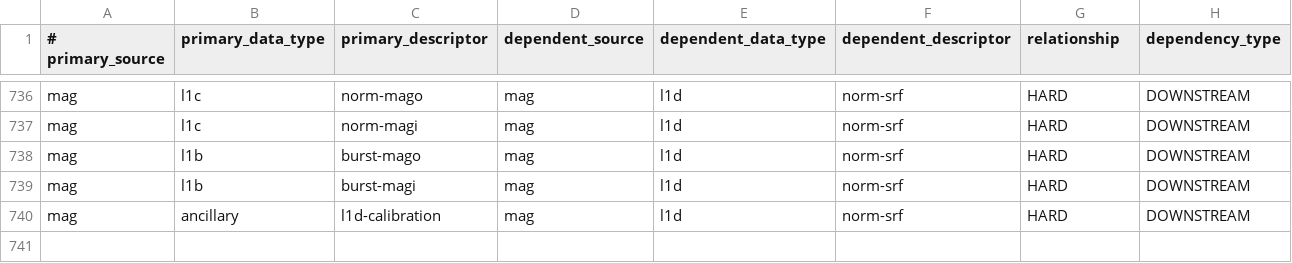
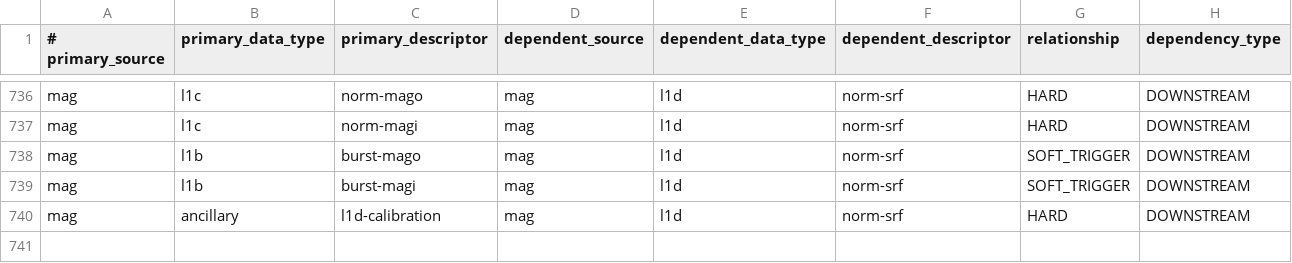
Before and after one commit to laspsandoval/sds-data-manager, a CSV file: sds_data_manager/lambda_code/SDSCode/pipeline_lambdas/dependency_config.csv, drawn as a sheet; only a part is shown, gaps mark what is left out.

Commit message:
Update L1D dependencies for MAG (#879)

```diff
--- a/sds_data_manager/lambda_code/SDSCode/pipeline_lambdas/dependency_config.csv
+++ b/sds_data_manager/lambda_code/SDSCode/pipeline_lambdas/dependency_config.csv
@@ -737,4 +737,4 @@ mag, l1c, norm-mago, mag, l1d, norm-srf, HARD, DOWNSTREAM
 mag, l1c, norm-magi, mag, l1d, norm-srf, HARD, DOWNSTREAM
-mag, l1b, burst-mago, mag, l1d, norm-srf, HARD, DOWNSTREAM
-mag, l1b, burst-magi, mag, l1d, norm-srf, HARD, DOWNSTREAM
+mag, l1b, burst-mago, mag, l1d, norm-srf, SOFT_TRIGGER, DOWNSTREAM
+mag, l1b, burst-magi, mag, l1d, norm-srf, SOFT_TRIGGER, DOWNSTREAM
 mag, ancillary, l1d-calibration, mag, l1d, norm-srf, HARD, DOWNSTREAM
```
